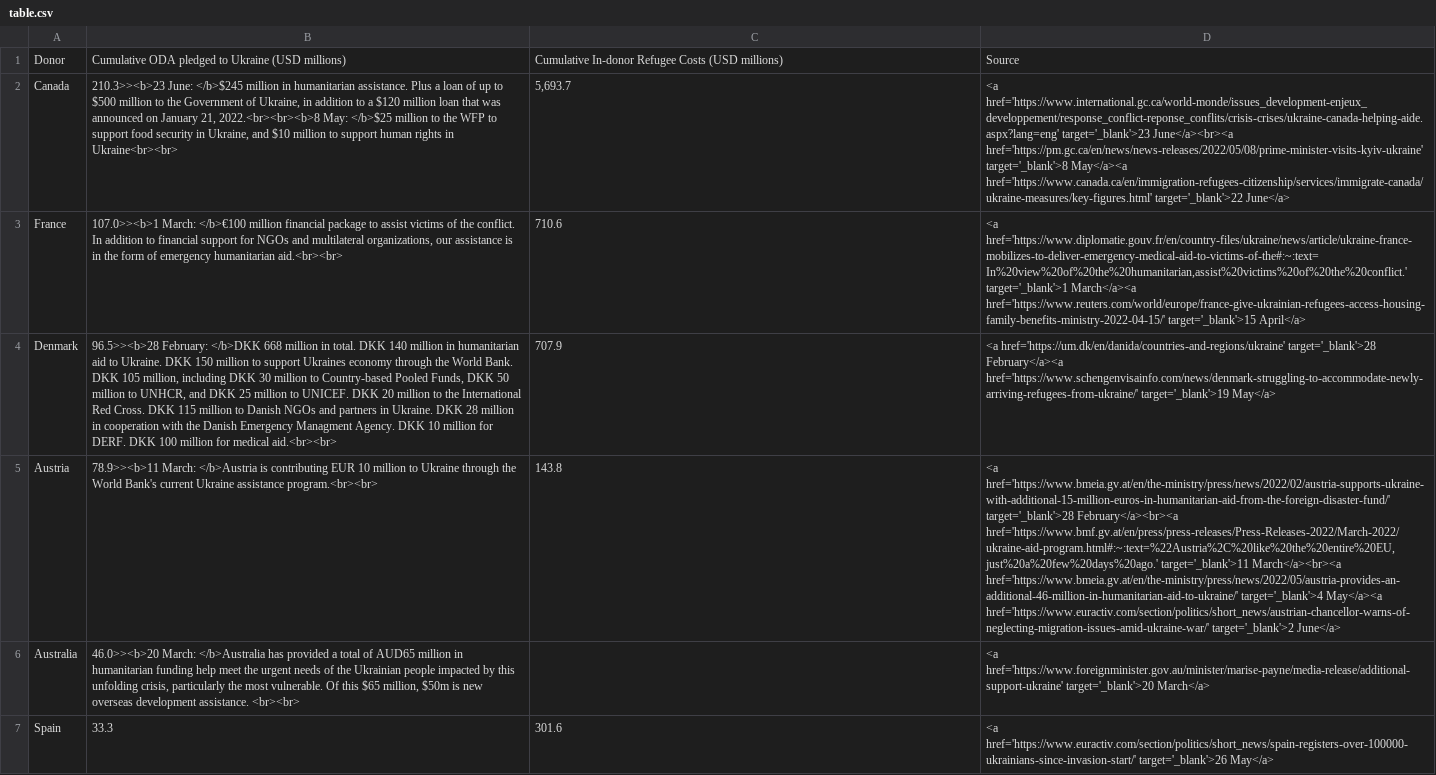
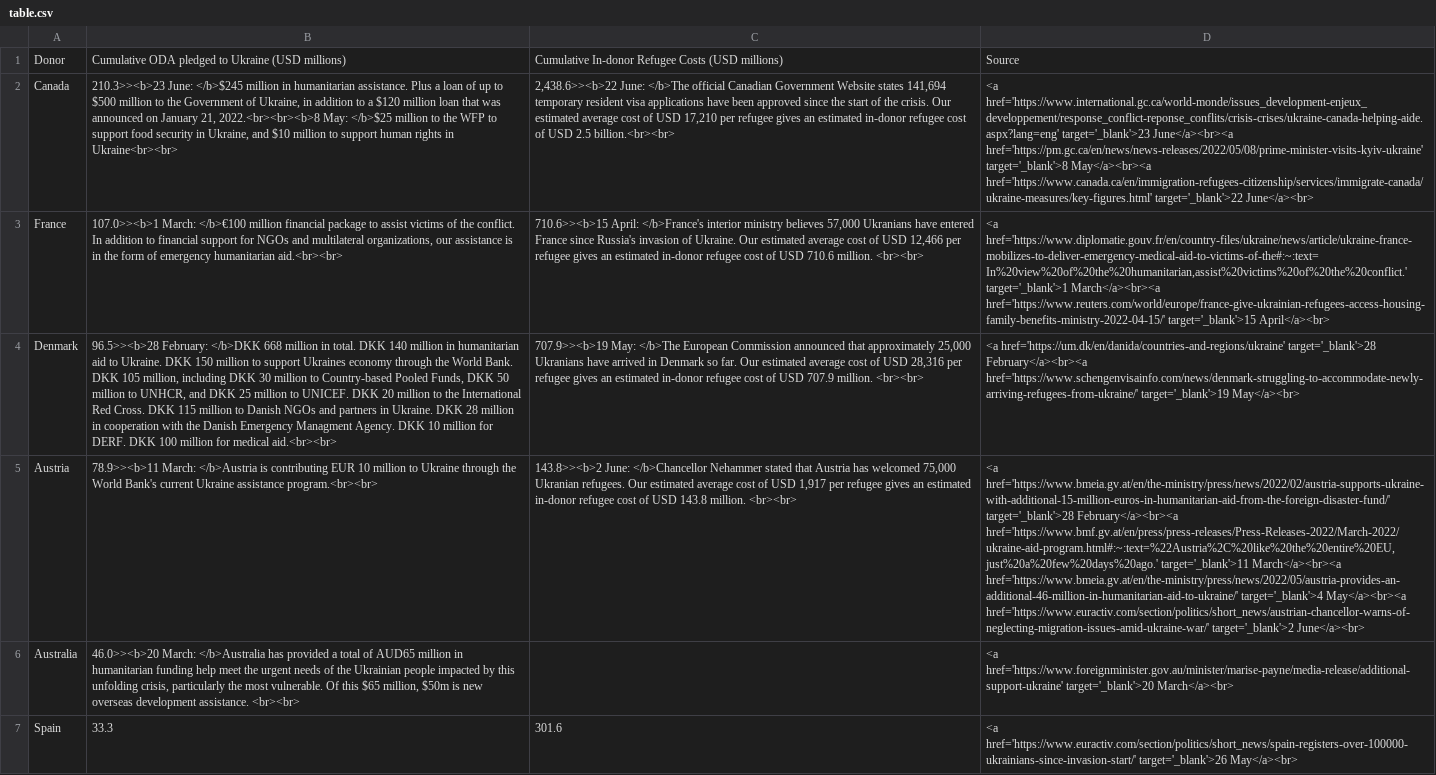
Before and after one commit to ONEcampaign/ukraine_oda_tracker, a CSV file: table.csv, drawn as a sheet; only a part is shown; the diff covers the shown part only; the diff names each change by its address in the sheet, - before the commit and + after, or states it on an @@ line.

Commit message:
Deploying to gh-pages from @ ONEcampaign/ukraine_oda_tracker@74a2e49741e36f7fd15cdc1f7a0c69e8d7739e99 🚀

```diff
--- a/table.csv
+++ b/table.csv
-C2: 5,693.7
+C2: 2,438.6>><b>22 June: </b>The official Canadian Government Website states 141,694 temporary resident visa applications have been approved since the start of the crisis. Our estimated average cost of USD 17,210 per refugee gives an estimated in-donor refugee cost of USD 2.5 billion.<br><br>
-D2: …href='https://pm.gc.ca/en/news/news-releases/2022/05/08/prime-minister-visits-kyiv-ukraine' target='_blank'>8 May</a><a href='https://www.canada.ca/en/immigration-refugees-citizenship/services/immigrate-canada/ukraine-measures/key-figures.html' target='_blank'>22 June</a>
+D2: …href='https://pm.gc.ca/en/news/news-releases/2022/05/08/prime-minister-visits-kyiv-ukraine' target='_blank'>8 May</a><br><a href='https://www.canada.ca/en/immigration-refugees-citizenship/services/immigrate-canada/ukraine-measures/key-figures.html' target='_blank'>22 June</a><br>
-C3: 710.6
+C3: 710.6>><b>15 April: </b>France's interior ministry believes 57,000 Ukranians have entered France since Russia's invasion of Ukraine. Our estimated average cost of USD 12,466 per refugee gives an estimated in-donor refugee cost of USD 710.6 million. <br><br>
-D3: …href='https://www.diplomatie.gouv.fr/en/country-files/ukraine/news/article/ukraine-france-mobilizes-to-deliver-emergency-medical-aid-to-victims-of-the#:~:text=In%20view%20of%20the%20humanitarian,assist%20victims%20of%20the%20conflict.' target='_blank'>1 March</a><a href='https://www.reuters.com/world/europe/france-give-ukrainian-refugees-access-housing-family-benefits-ministry-2022-04-15/' target='_blank'>15 April</a>
+D3: …href='https://www.diplomatie.gouv.fr/en/country-files/ukraine/news/article/ukraine-france-mobilizes-to-deliver-emergency-medical-aid-to-victims-of-the#:~:text=In%20view%20of%20the%20humanitarian,assist%20victims%20of%20the%20conflict.' target='_blank'>1 March</a><br><a href='https://www.reuters.com/world/europe/france-give-ukrainian-refugees-access-housing-family-benefits-ministry-2022-04-15/' target='_blank'>15 April</a><br>
-C4: 707.9
+C4: 707.9>><b>19 May: </b>The European Commission announced that approximately 25,000 Ukranians have arrived in Denmark so far. Our estimated average cost of USD 28,316 per refugee gives an estimated in-donor refugee cost of USD 707.9 million. <br><br>
-D4: …href='https://um.dk/en/danida/countries-and-regions/ukraine' target='_blank'>28 February</a><a href='https://www.schengenvisainfo.com/news/denmark-struggling-to-accommodate-newly-arriving-refugees-from-ukraine/' target='_blank'>19 May</a>
+D4: …href='https://um.dk/en/danida/countries-and-regions/ukraine' target='_blank'>28 February</a><br><a href='https://www.schengenvisainfo.com/news/denmark-struggling-to-accommodate-newly-arriving-refugees-from-ukraine/' target='_blank'>19 May</a><br>
-C5: 143.8
+C5: 143.8>><b>2 June: </b>Chancellor Nehammer stated that Austria has welcomed 75,000 Ukranian refugees. Our estimated average cost of USD 1,917 per refugee gives an estimated in-donor refugee cost of USD 143.8 million. <br><br>
-D5: …href='https://www.bmeia.gv.at/en/the-ministry/press/news/2022/05/austria-provides-an-additional-46-million-in-humanitarian-aid-to-ukraine/' target='_blank'>4 May</a><a href='https://www.euractiv.com/section/politics/short_news/austrian-chancellor-warns-of-neglecting-migration-issues-amid-ukraine-war/' target='_blank'>2 June</a>
+D5: …href='https://www.bmeia.gv.at/en/the-ministry/press/news/2022/05/austria-provides-an-additional-46-million-in-humanitarian-aid-to-ukraine/' target='_blank'>4 May</a><br><a href='https://www.euractiv.com/section/politics/short_news/austrian-chancellor-warns-of-neglecting-migration-issues-amid-ukraine-war/' target='_blank'>2 June</a><br>
-D6: …href='https://www.foreignminister.gov.au/minister/marise-payne/media-release/additional-support-ukraine' target='_blank'>20 March</a>
+D6: …href='https://www.foreignminister.gov.au/minister/marise-payne/media-release/additional-support-ukraine' target='_blank'>20 March</a><br>
-D7: …href='https://www.euractiv.com/section/politics/short_news/spain-registers-over-100000-ukrainians-since-invasion-start/' target='_blank'>26 May</a>
+D7: …href='https://www.euractiv.com/section/politics/short_news/spain-registers-over-100000-ukrainians-since-invasion-start/' target='_blank'>26 May</a><br>
```
Also changed, not shown: 1 added row, 1 removed row and 30 edited cells elsewhere in this file, updates.csv.
